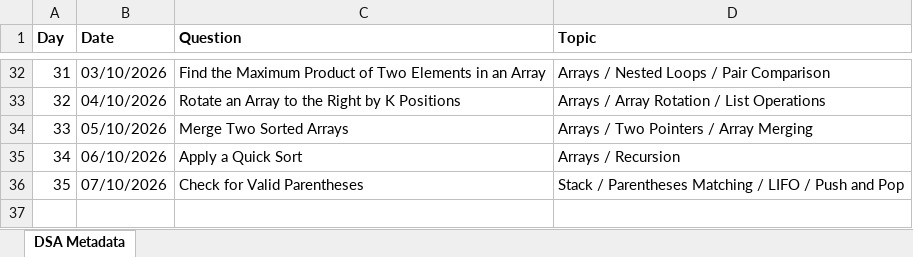
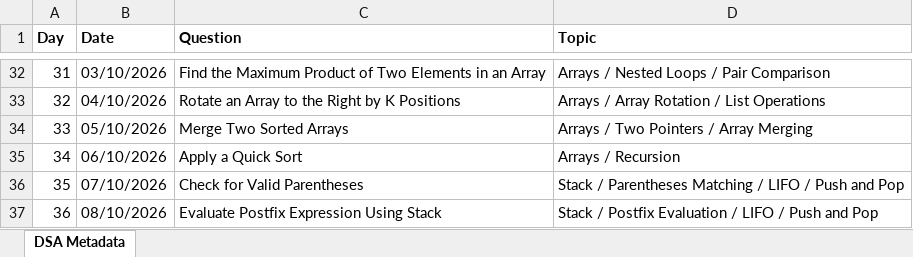
Before and after one commit to ajinkyashinde818/DSA-Journey, an Excel workbook: DSA_Journey_Metadata.xlsx, sheet DSA Metadata, drawn as a sheet; only a part is shown, gaps mark what is left out; values as stored, in another font and other column widths than the file's, no borders; the diff names each change by its address in the sheet, - before the commit and + after, or states it on an @@ line.

```diff
--- a/DSA_Journey_Metadata.xlsx (sheet DSA Metadata)
+++ b/DSA_Journey_Metadata.xlsx (sheet DSA Metadata)
+row 37: 36 | 08/10/2026 | Evaluate Postfix Expression Using Stack | Stack / Postfix Evaluation / LIFO / Push and Pop
```
Also changed, not shown: 1 other file.
